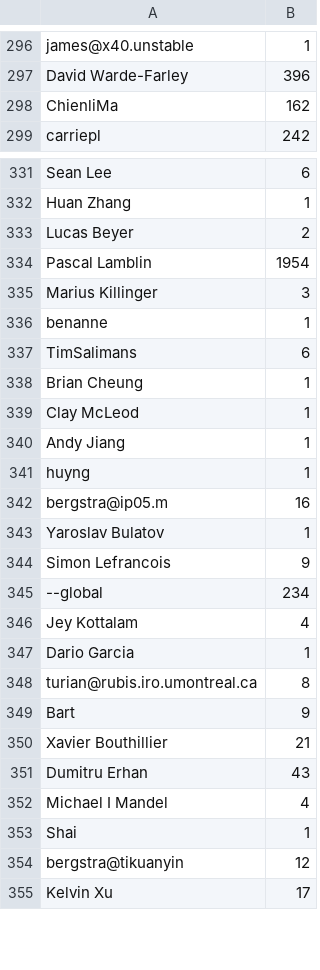
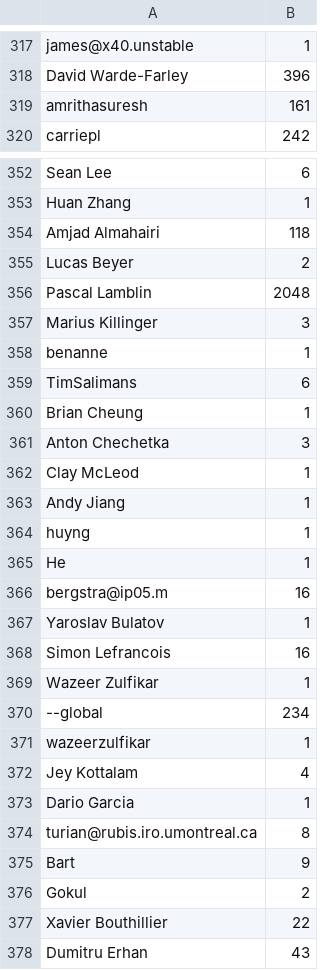
Before and after one commit to IanOlin/github-research, a CSV file: MLMetrics/Committers/csvs_new/Theano-Theano-dict.csv, drawn as a sheet; only a part is shown, gaps mark what is left out; the shorter side is filled out with more unchanged rows; the diff covers the shown part only.

```diff
--- a/MLMetrics/Committers/csvs_new/Theano-Theano-dict.csv
+++ b/MLMetrics/Committers/csvs_new/Theano-Theano-dict.csv
@@ -297,3 +318,3 @@ james@x40.unstable,1
 David Warde-Farley,396
-ChienliMa,162
+amrithasuresh,161
 carriepl,242
@@ -332,4 +353,5 @@ Sean Lee,6
 Huan Zhang,1
+Amjad Almahairi,118
 Lucas Beyer,2
-Pascal Lamblin,1954
+Pascal Lamblin,2048
 Marius Killinger,3
@@ -338,2 +360,3 @@ TimSalimans,6
 Brian Cheung,1
+Anton Chechetka,3
 Clay McLeod,1
@@ -341,6 +364,9 @@ Andy Jiang,1
 huyng,1
+He,1
 bergstra@ip05.m,16
 Yaroslav Bulatov,1
-Simon Lefrancois,9
+Simon Lefrancois,16
+Wazeer Zulfikar,1
 --global,234
+wazeerzulfikar,1
 Jey Kottalam,4
@@ -349,3 +375,4 @@ turian@rubis.iro.umontreal.ca,8
 Bart,9
-Xavier Bouthillier,21
+Gokul,2
+Xavier Bouthillier,22
 Dumitru Erhan,43
```
Also changed, not shown: 27 added rows, 5 removed rows, 14 moved rows and 37 edited cells elsewhere in this file, MLMetrics/Committers/csvs_new/CNTK-Microsoft-dict.csv, MLMetrics/Committers/csvs_new/caffe-BVLC-dict.csv, 23 other files.
